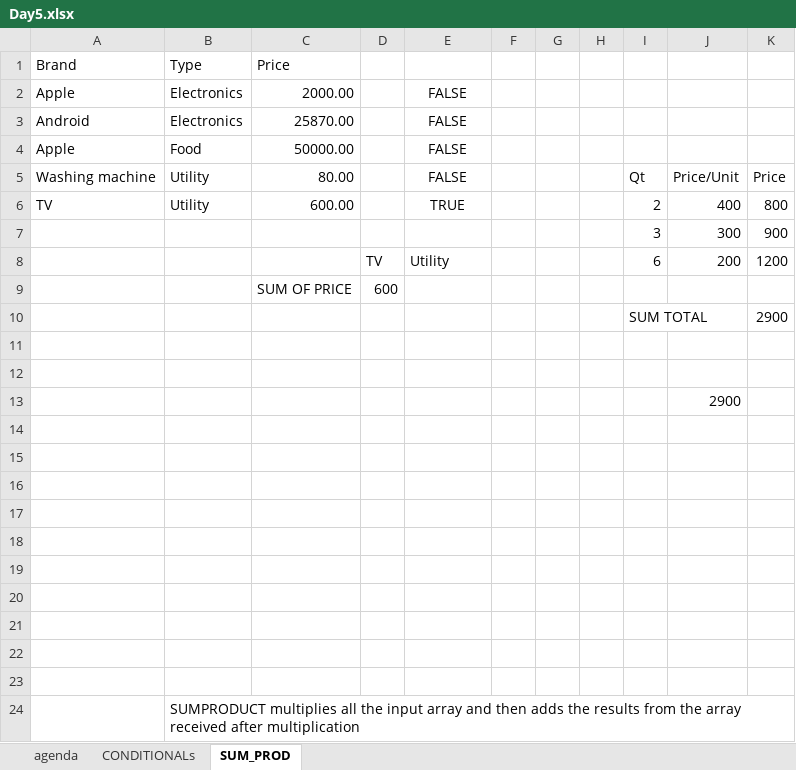
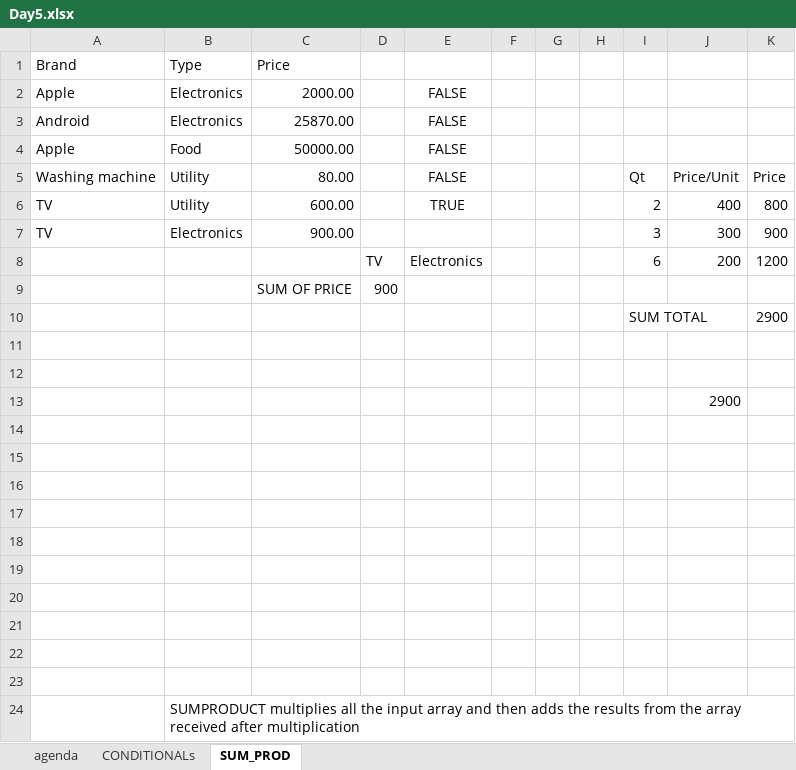
Before and after one commit to utkarsh4tech/Excel-for-DA, an Excel workbook: Day5.xlsx, sheet SUM_PROD, drawn as a sheet; values as stored, in another font and other column widths than the file's, no borders; charts and pictures not drawn; the diff names each change by its address in the sheet, - before the commit and + after, or states it on an @@ line.

```diff
--- a/Day5.xlsx (sheet SUM_PROD)
+++ b/Day5.xlsx (sheet SUM_PROD)
-A7 (Brand): (empty)
+A7 (Brand): TV
-B7 (Type): (empty)
+B7 (Type): Electronics
-C7 (Price): (empty)
+C7 (Price): 900.00
-E8: Utility
+E8: Electronics
-D9: 600
+D9: 900
```
Also changed, not shown: charts or pictures, 1 other file.
